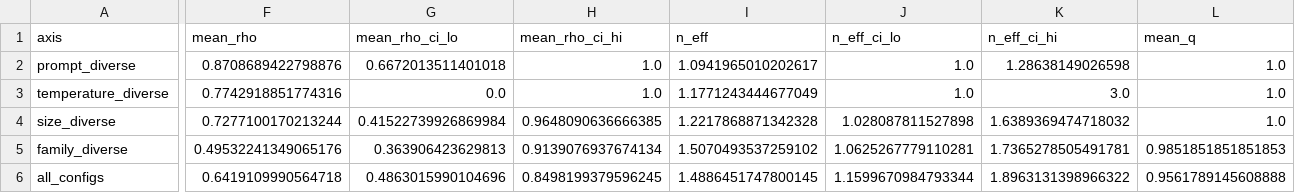
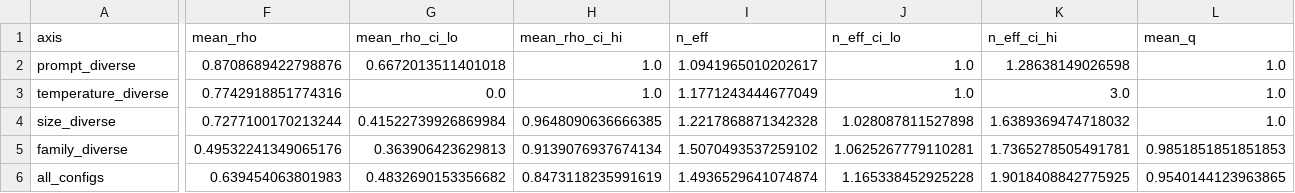
Before and after one commit to reinamercy/Effective-Independence, a CSV file: code/effective-independence/results/summary_stats.csv, drawn as a sheet; only a part is shown, gaps mark what is left out; the diff covers the shown part only; the diff names each change by its address in the sheet, - before the commit and + after, or states it on an @@ line.

```diff
--- a/code/effective-independence/results/summary_stats.csv
+++ b/code/effective-independence/results/summary_stats.csv
-F6 (mean_rho): 0.6419109990564718
+F6 (mean_rho): 0.639454063801983
-G6 (mean_rho_ci_lo): 0.4863015990104696
+G6 (mean_rho_ci_lo): 0.4832690153356682
-H6 (mean_rho_ci_hi): 0.8498199379596245
+H6 (mean_rho_ci_hi): 0.8473118235991619
-I6 (n_eff): 1.4886451747800145
+I6 (n_eff): 1.4936529641074874
-J6 (n_eff_ci_lo): 1.1599670984793344
+J6 (n_eff_ci_lo): 1.165338452925228
-K6 (n_eff_ci_hi): 1.8963131398966322
+K6 (n_eff_ci_hi): 1.9018408842775925
-L6 (mean_q): 0.9561789145608888
+L6 (mean_q): 0.9540144123963865
```
Also changed, not shown: 1 edited cell elsewhere in this file, code/effective-independence/results/error_matrix.csv, 6 other files.
